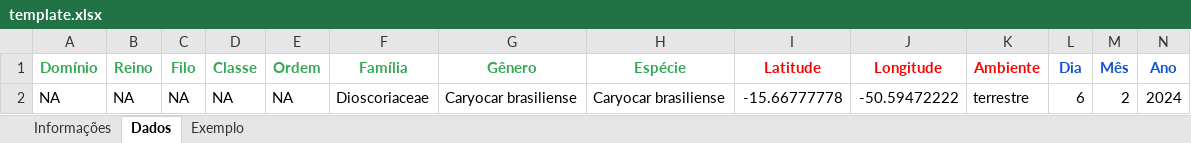
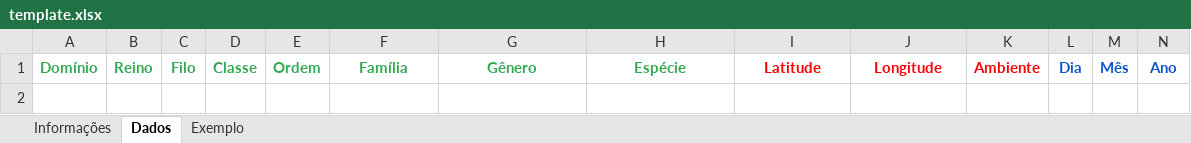
Before and after one commit to AraguaiaVivo/araguaiavivo.github.io, an Excel workbook: template.xlsx, sheet Dados, drawn as a sheet; only a part is shown; values as stored, in another font and other column widths than the file's, no borders; rows hold the shown columns only; the diff names each change by its address in the sheet, - before the commit and + after, or states it on an @@ line.

```diff
--- a/template.xlsx (sheet Dados)
+++ b/template.xlsx (sheet Dados)
-row 2: NA | NA | NA | NA | NA | Dioscoriaceae | Caryocar brasiliense | Caryocar brasiliense | -15.66777778 | -50.59472222 | terrestre | 6 | 2 | 2024
```
Also changed, not shown: sheet Informações, 2 other files.
